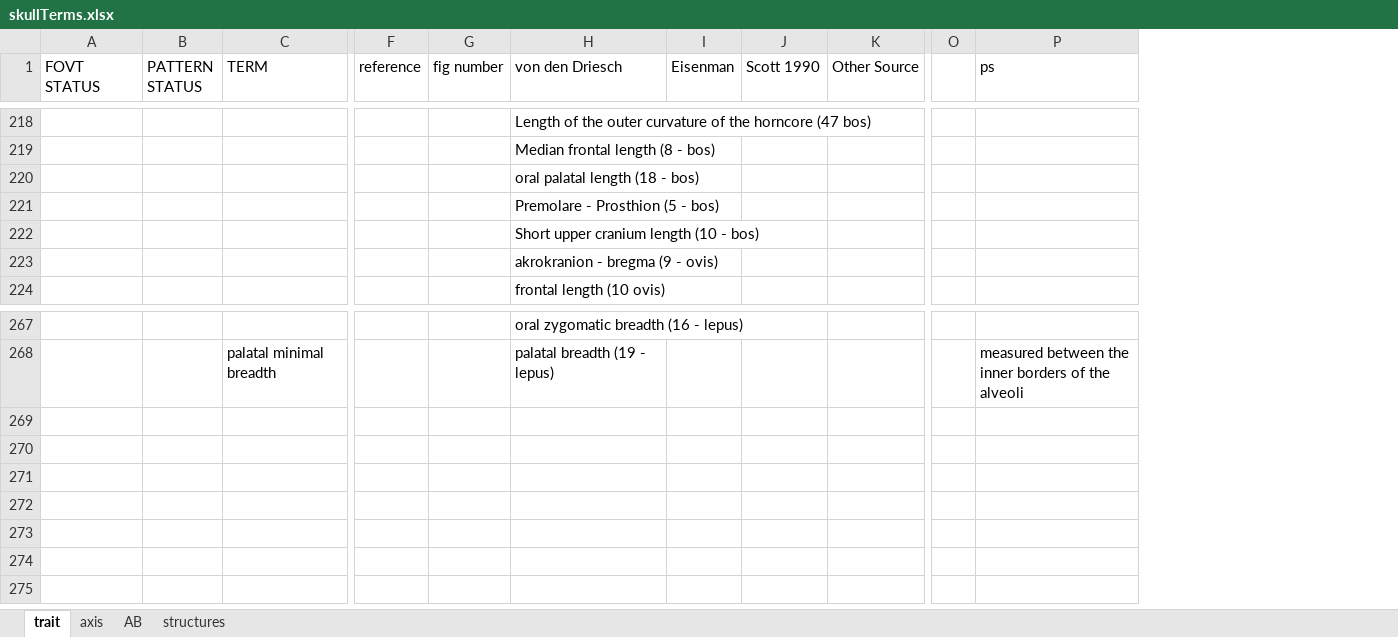
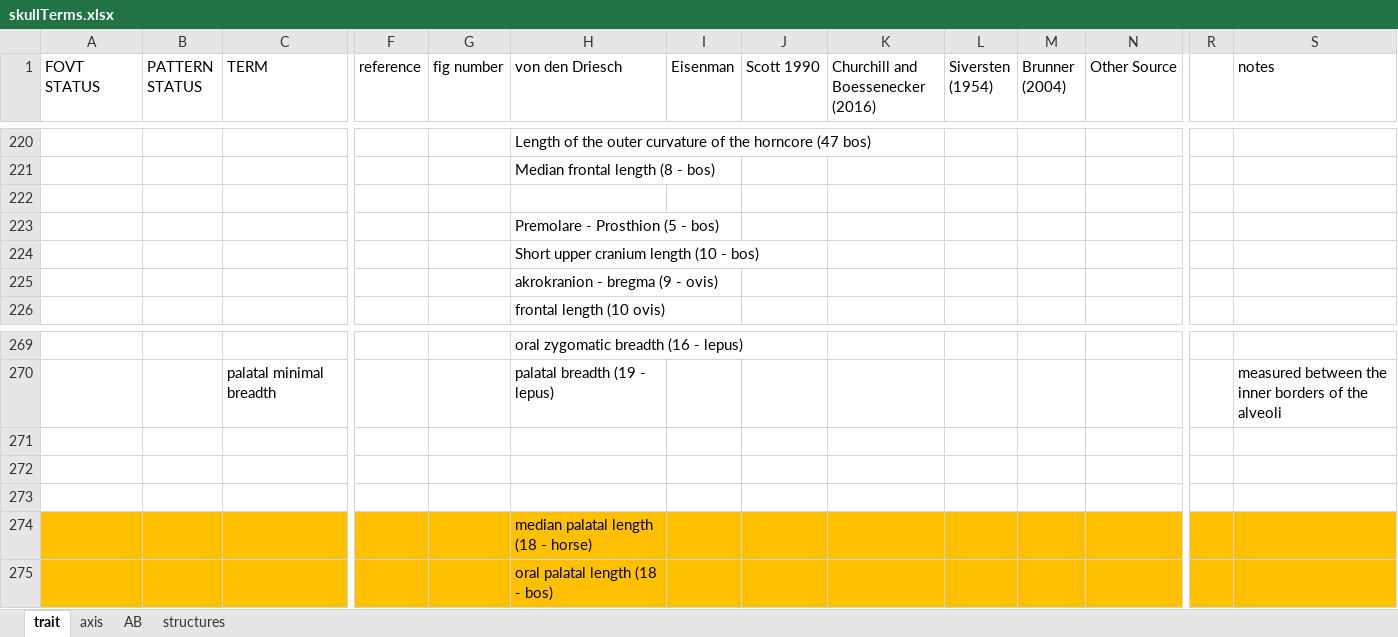
Before and after one commit to futres/fovt, an Excel workbook: terms/skullTerms.xlsx, sheet trait, drawn as a sheet; only a part is shown, gaps mark what is left out; values as stored, in another font and other column widths than the file's, no borders; addresses are those after the commit; rows hold the shown columns only; the diff covers the shown part only; the diff names each change by its address in the sheet, - before the commit and + after, or states it on an @@ line.

```diff
--- a/terms/skullTerms.xlsx (sheet trait)
+++ b/terms/skullTerms.xlsx (sheet trait)
+column K, row 1: Churchill and Boessenecker (2016)
+column L (Siversten (1954)), empty
+column M (Brunner (2004)), empty
-S1: ps
+S1: notes
-H222 (von den Driesch): oral palatal length (18 - bos)
+H222 (von den Driesch): (empty)
+row 271: (empty)
+row 272: (empty)
+row 273: (empty)
+row 274:  |  |  |  |  | median palatal length (18 - horse)
+row 275:  |  |  |  |  | oral palatal length (18 - bos)
```
Also changed, not shown: 2 added rows, 26 edited cells and cell formats elsewhere in this sheet.
